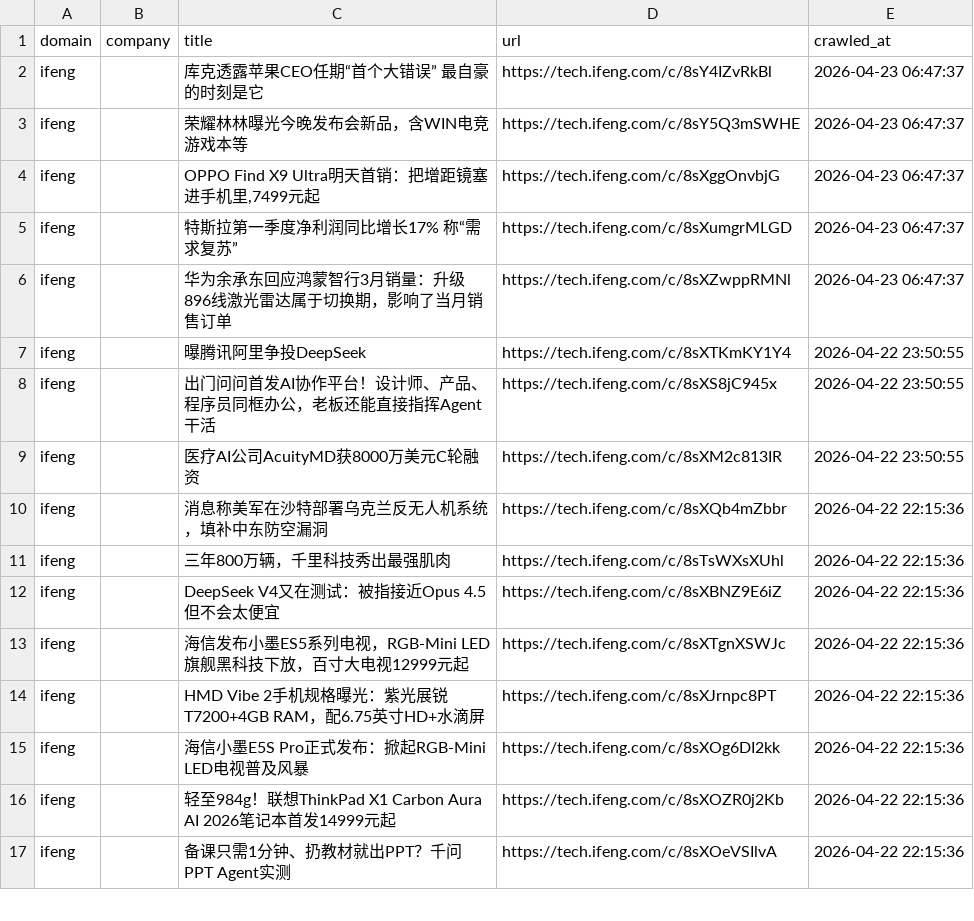
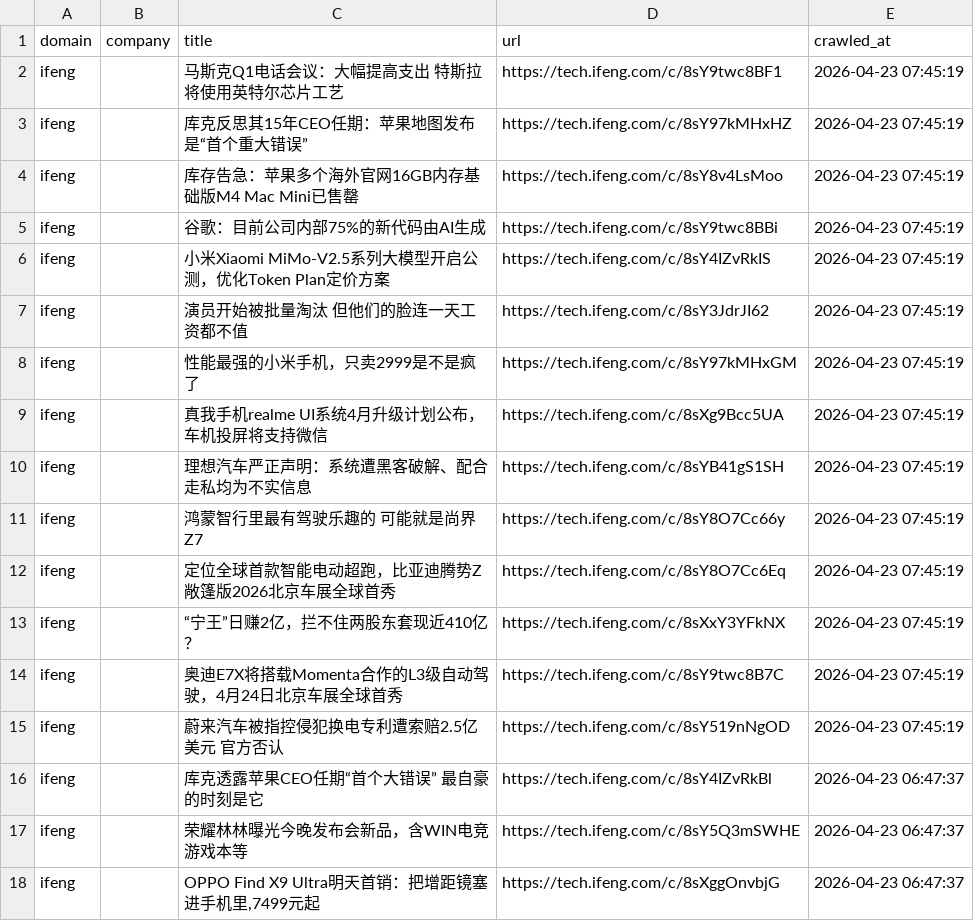
Before and after one commit to levelupup/news_crawler, a CSV file: data/ifeng.csv, drawn as a sheet; only a part is shown; the shorter side is filled out with more unchanged rows; the diff names each change by its address in the sheet, - before the commit and + after, or states it on an @@ line.

```diff
--- a/data/ifeng.csv
+++ b/data/ifeng.csv
+row 2: ifeng |  | 马斯克Q1电话会议：大幅提高支出 特斯拉将使用英特尔芯片工艺 | https://tech.ifeng.com/c/8sY9twc8BF1 | 2026-04-23 07:45:19
+row 3: ifeng |  | 库克反思其15年CEO任期：苹果地图发布是“首个重大错误” | https://tech.ifeng.com/c/8sY97kMHxHZ | 2026-04-23 07:45:19
+row 4: ifeng |  | 库存告急：苹果多个海外官网16GB内存基础版M4 Mac Mini已售罄 | https://tech.ifeng.com/c/8sY8v4LsMoo | 2026-04-23 07:45:19
+row 5: ifeng |  | 谷歌：目前公司内部75%的新代码由AI生成 | https://tech.ifeng.com/c/8sY9twc8BBi | 2026-04-23 07:45:19
+row 6: ifeng |  | 小米Xiaomi MiMo-V2.5系列大模型开启公测，优化Token Plan定价方案 | https://tech.ifeng.com/c/8sY4IZvRkIS | 2026-04-23 07:45:19
+row 7: ifeng |  | 演员开始被批量淘汰 但他们的脸连一天工资都不值 | https://tech.ifeng.com/c/8sY3JdrJI62 | 2026-04-23 07:45:19
+row 8: ifeng |  | 性能最强的小米手机，只卖2999是不是疯了 | https://tech.ifeng.com/c/8sY97kMHxGM | 2026-04-23 07:45:19
+row 9: ifeng |  | 真我手机realme UI系统4月升级计划公布，车机投屏将支持微信 | https://tech.ifeng.com/c/8sXg9Bcc5UA | 2026-04-23 07:45:19
+row 10: ifeng |  | 理想汽车严正声明：系统遭黑客破解、配合走私均为不实信息 | https://tech.ifeng.com/c/8sYB41gS1SH | 2026-04-23 07:45:19
+row 11: ifeng |  | 鸿蒙智行里最有驾驶乐趣的 可能就是尚界Z7 | https://tech.ifeng.com/c/8sY8O7Cc66y | 2026-04-23 07:45:19
+row 12: ifeng |  | 定位全球首款智能电动超跑，比亚迪腾势Z敞篷版2026北京车展全球首秀 | https://tech.ifeng.com/c/8sY8O7Cc6Eq | 2026-04-23 07:45:19
+row 13: ifeng |  | “宁王”日赚2亿，拦不住两股东套现近410亿？ | https://tech.ifeng.com/c/8sXxY3YFkNX | 2026-04-23 07:45:19
+row 14: ifeng |  | 奥迪E7X将搭载Momenta合作的L3级自动驾驶，4月24日北京车展全球首秀 | https://tech.ifeng.com/c/8sY9twc8B7C | 2026-04-23 07:45:19
+row 15: ifeng |  | 蔚来汽车被指控侵犯换电专利遭索赔2.5亿美元 官方否认 | https://tech.ifeng.com/c/8sY519nNgOD | 2026-04-23 07:45:19
```
Also changed, not shown: data/bloomberg.csv, data/einnews.csv, 17 other files.
